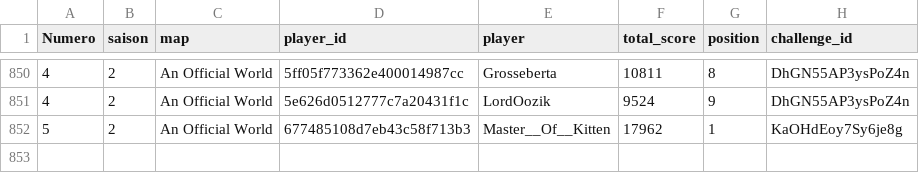
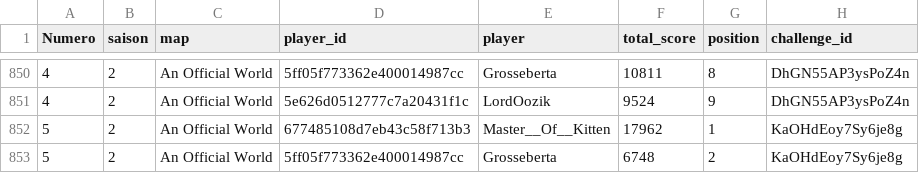
Before and after one commit to ComteUnderscoreL/geostats, a TSV file: data/totals.tsv, drawn as a sheet; only a part is shown, gaps mark what is left out.

```diff
--- a/data/totals.tsv
+++ b/data/totals.tsv
@@ -852 +852,2 @@ Numero	saison	map	player_id	player	total_score	position	challenge_id
 5	2	An Official World	677485108d7eb43c58f713b3	Master__Of__Kitten	17962	1	KaOHdEoy7Sy6je8g
+5	2	An Official World	5ff05f773362e400014987cc	Grosseberta	6748	2	KaOHdEoy7Sy6je8g
```
Also changed, not shown: data/rounds.tsv.
